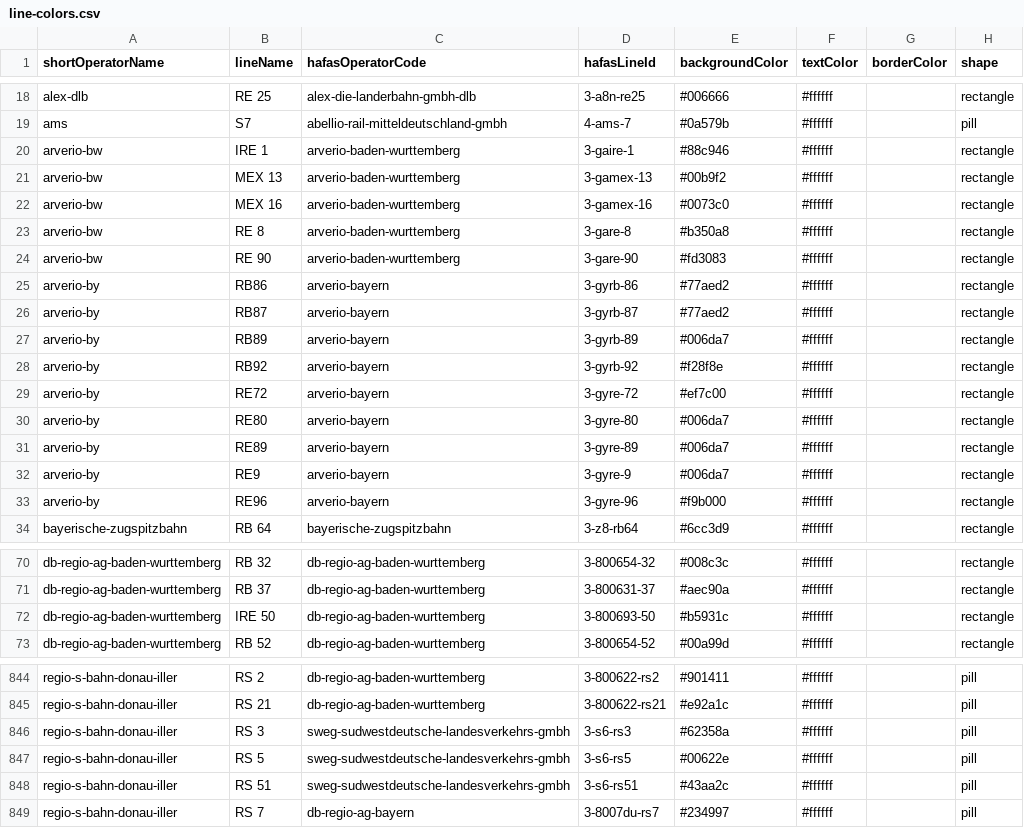
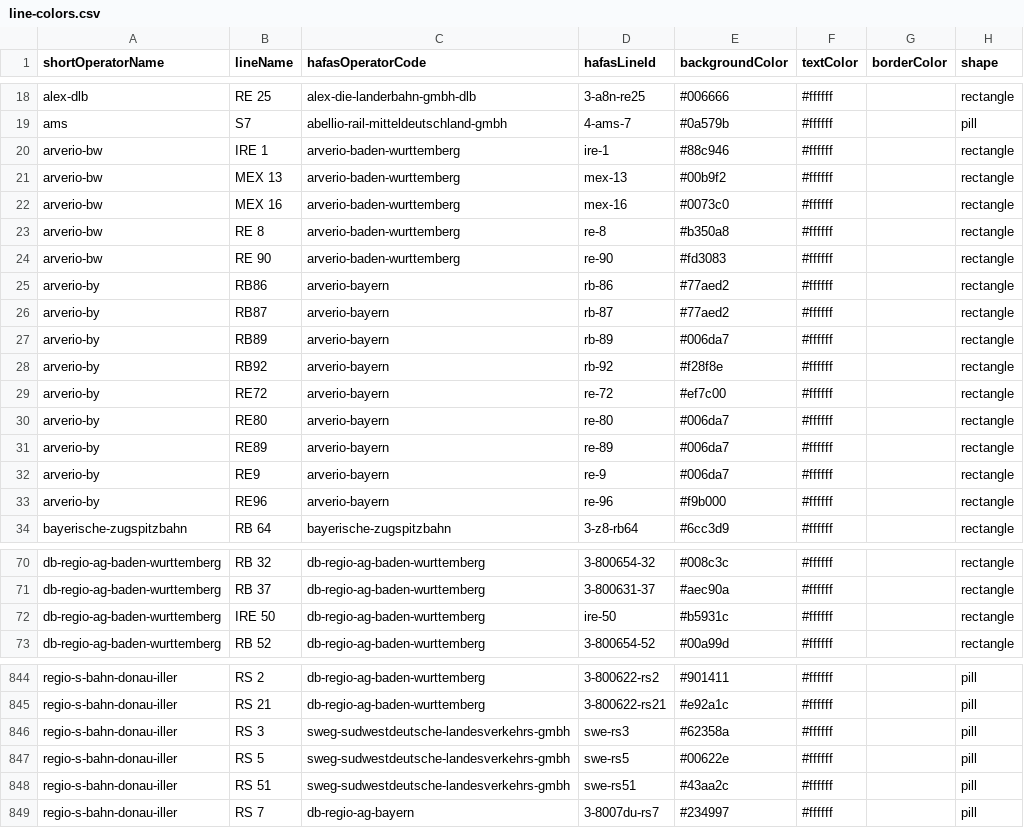
Before and after one commit to Traewelling/line-colors, a CSV file: line-colors.csv, drawn as a sheet; only a part is shown, gaps mark what is left out.

Commit message:
Fixed some line ids, mostly Arverio (#218)

```diff
--- a/line-colors.csv
+++ b/line-colors.csv
@@ -19,16 +19,16 @@ alex-dlb,RE 25,alex-die-landerbahn-gmbh-dlb,3-a8n-re25,#006666,#ffffff,,rectangl
 ams,S7,abellio-rail-mitteldeutschland-gmbh,4-ams-7,#0a579b,#ffffff,,pill
-arverio-bw,IRE 1,arverio-baden-wurttemberg,3-gaire-1,#88c946,#ffffff,,rectangle
-arverio-bw,MEX 13,arverio-baden-wurttemberg,3-gamex-13,#00b9f2,#ffffff,,rectangle
-arverio-bw,MEX 16,arverio-baden-wurttemberg,3-gamex-16,#0073c0,#ffffff,,rectangle
-arverio-bw,RE 8,arverio-baden-wurttemberg,3-gare-8,#b350a8,#ffffff,,rectangle
-arverio-bw,RE 90,arverio-baden-wurttemberg,3-gare-90,#fd3083,#ffffff,,rectangle
-arverio-by,RB86,arverio-bayern,3-gyrb-86,#77aed2,#ffffff,,rectangle
-arverio-by,RB87,arverio-bayern,3-gyrb-87,#77aed2,#ffffff,,rectangle
-arverio-by,RB89,arverio-bayern,3-gyrb-89,#006da7,#ffffff,,rectangle
-arverio-by,RB92,arverio-bayern,3-gyrb-92,#f28f8e,#ffffff,,rectangle
-arverio-by,RE72,arverio-bayern,3-gyre-72,#ef7c00,#ffffff,,rectangle
-arverio-by,RE80,arverio-bayern,3-gyre-80,#006da7,#ffffff,,rectangle
-arverio-by,RE89,arverio-bayern,3-gyre-89,#006da7,#ffffff,,rectangle
-arverio-by,RE9,arverio-bayern,3-gyre-9,#006da7,#ffffff,,rectangle
-arverio-by,RE96,arverio-bayern,3-gyre-96,#f9b000,#ffffff,,rectangle
+arverio-bw,IRE 1,arverio-baden-wurttemberg,ire-1,#88c946,#ffffff,,rectangle
+arverio-bw,MEX 13,arverio-baden-wurttemberg,mex-13,#00b9f2,#ffffff,,rectangle
+arverio-bw,MEX 16,arverio-baden-wurttemberg,mex-16,#0073c0,#ffffff,,rectangle
+arverio-bw,RE 8,arverio-baden-wurttemberg,re-8,#b350a8,#ffffff,,rectangle
+arverio-bw,RE 90,arverio-baden-wurttemberg,re-90,#fd3083,#ffffff,,rectangle
+arverio-by,RB86,arverio-bayern,rb-86,#77aed2,#ffffff,,rectangle
+arverio-by,RB87,arverio-bayern,rb-87,#77aed2,#ffffff,,rectangle
+arverio-by,RB89,arverio-bayern,rb-89,#006da7,#ffffff,,rectangle
+arverio-by,RB92,arverio-bayern,rb-92,#f28f8e,#ffffff,,rectangle
+arverio-by,RE72,arverio-bayern,re-72,#ef7c00,#ffffff,,rectangle
+arverio-by,RE80,arverio-bayern,re-80,#006da7,#ffffff,,rectangle
+arverio-by,RE89,arverio-bayern,re-89,#006da7,#ffffff,,rectangle
+arverio-by,RE9,arverio-bayern,re-9,#006da7,#ffffff,,rectangle
+arverio-by,RE96,arverio-bayern,re-96,#f9b000,#ffffff,,rectangle
 bayerische-zugspitzbahn,RB 64,bayerische-zugspitzbahn,3-z8-rb64,#6cc3d9,#ffffff,,rectangle
@@ -71,3 +71,3 @@ db-regio-ag-baden-wurttemberg,RB 32,db-regio-ag-baden-wurttemberg,3-800654-32,#0
 db-regio-ag-baden-wurttemberg,RB 37,db-regio-ag-baden-wurttemberg,3-800631-37,#aec90a,#ffffff,,rectangle
-db-regio-ag-baden-wurttemberg,IRE 50,db-regio-ag-baden-wurttemberg,3-800693-50,#b5931c,#ffffff,,rectangle
+db-regio-ag-baden-wurttemberg,IRE 50,db-regio-ag-baden-wurttemberg,ire-50,#b5931c,#ffffff,,rectangle
 db-regio-ag-baden-wurttemberg,RB 52,db-regio-ag-baden-wurttemberg,3-800654-52,#00a99d,#ffffff,,rectangle
@@ -845,5 +845,5 @@ regio-s-bahn-donau-iller,RS 2,db-regio-ag-baden-wurttemberg,3-800622-rs2,#901411
 regio-s-bahn-donau-iller,RS 21,db-regio-ag-baden-wurttemberg,3-800622-rs21,#e92a1c,#ffffff,,pill
-regio-s-bahn-donau-iller,RS 3,sweg-sudwestdeutsche-landesverkehrs-gmbh,3-s6-rs3,#62358a,#ffffff,,pill
-regio-s-bahn-donau-iller,RS 5,sweg-sudwestdeutsche-landesverkehrs-gmbh,3-s6-rs5,#00622e,#ffffff,,pill
-regio-s-bahn-donau-iller,RS 51,sweg-sudwestdeutsche-landesverkehrs-gmbh,3-s6-rs51,#43aa2c,#ffffff,,pill
+regio-s-bahn-donau-iller,RS 3,sweg-sudwestdeutsche-landesverkehrs-gmbh,swe-rs3,#62358a,#ffffff,,pill
+regio-s-bahn-donau-iller,RS 5,sweg-sudwestdeutsche-landesverkehrs-gmbh,swe-rs5,#00622e,#ffffff,,pill
+regio-s-bahn-donau-iller,RS 51,sweg-sudwestdeutsche-landesverkehrs-gmbh,swe-rs51,#43aa2c,#ffffff,,pill
 regio-s-bahn-donau-iller,RS 7,db-regio-ag-bayern,3-8007du-rs7,#234997,#ffffff,,pill
```
